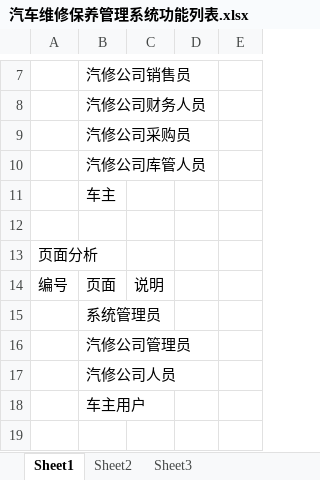
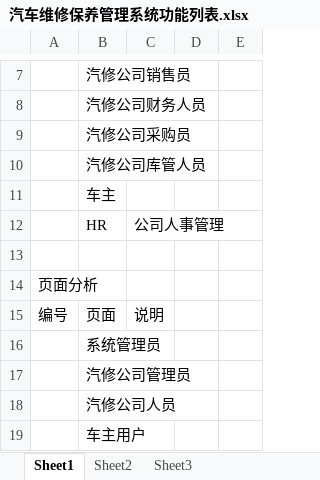
Before and after one commit to GZWgssmart/AutoPlatform, an Excel workbook: documents/汽车维修保养管理系统功能列表.xlsx, sheet Sheet1, drawn as a sheet; only a part is shown, gaps mark what is left out; the shorter side is filled out with more unchanged rows; values as stored, in another font and other column widths than the file's, no borders; the diff names each change by its address in the sheet, - before the commit and + after, or states it on an @@ line.

Commit message:
在汽车维修保养管理系统功能列表.xlsx中添加HR角色

```diff
--- a/documents/汽车维修保养管理系统功能列表.xlsx (sheet Sheet1)
+++ b/documents/汽车维修保养管理系统功能列表.xlsx (sheet Sheet1)
+row 12:  | HR | 公司人事管理
```
